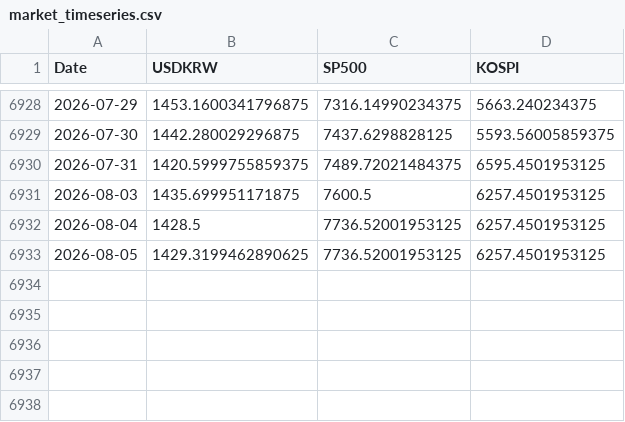
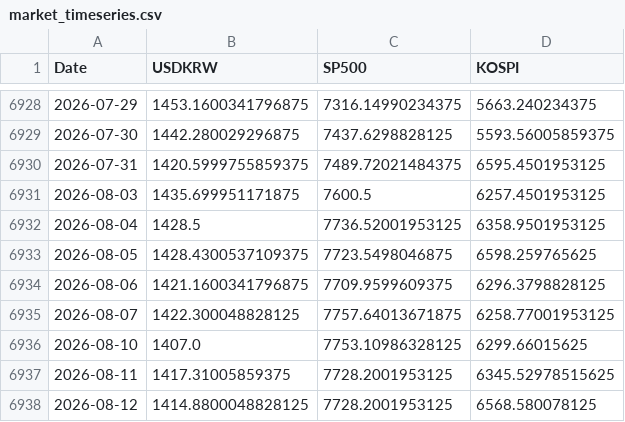
Before and after one commit to anfwonil/investment4us, a CSV file: data/market_timeseries.csv, drawn as a sheet; only a part is shown, gaps mark what is left out.

Commit message:
chore: update data and backup folders

```diff
--- a/data/market_timeseries.csv
+++ b/data/market_timeseries.csv
@@ -6931,3 +6931,8 @@
 2026-08-03,1435.699951171875,7600.5,6257.4501953125
-2026-08-04,1428.5,7736.52001953125,6257.4501953125
-2026-08-05,1429.3199462890625,7736.52001953125,6257.4501953125
+2026-08-04,1428.5,7736.52001953125,6358.9501953125
+2026-08-05,1428.4300537109375,7723.5498046875,6598.259765625
+2026-08-06,1421.1600341796875,7709.9599609375,6296.3798828125
+2026-08-07,1422.300048828125,7757.64013671875,6258.77001953125
+2026-08-10,1407.0,7753.10986328125,6299.66015625
+2026-08-11,1417.31005859375,7728.2001953125,6345.52978515625
+2026-08-12,1414.8800048828125,7728.2001953125,6568.580078125
```
Also changed, not shown: 2 other files.
